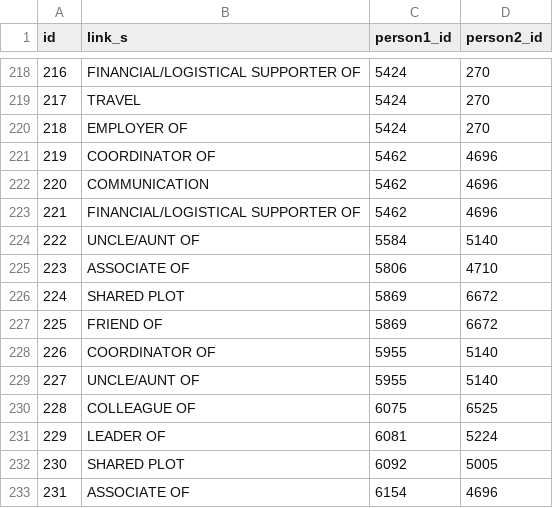
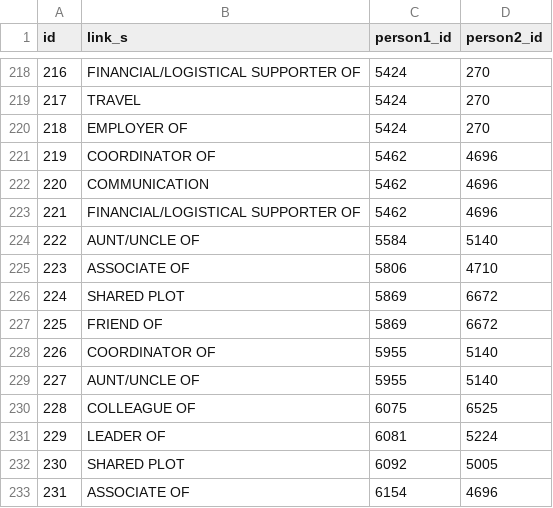
Before and after one commit to masonrware/klausen-lab-scripts, a CSV file: data/out_associates_2.0.csv, drawn as a sheet; only a part is shown, gaps mark what is left out.

```diff
--- a/data/out_associates_2.0.csv
+++ b/data/out_associates_2.0.csv
@@ -223,3 +223,3 @@ id,link_s,person1_id,person2_id
 221,FINANCIAL/LOGISTICAL SUPPORTER OF,5462,4696
-222,UNCLE/AUNT OF,5584,5140
+222,AUNT/UNCLE OF,5584,5140
 223,ASSOCIATE OF,5806,4710
@@ -228,3 +228,3 @@ id,link_s,person1_id,person2_id
 226,COORDINATOR OF,5955,5140
-227,UNCLE/AUNT OF,5955,5140
+227,AUNT/UNCLE OF,5955,5140
 228,COLLEAGUE OF,6075,6525
```
Also changed, not shown: 1 other file.
